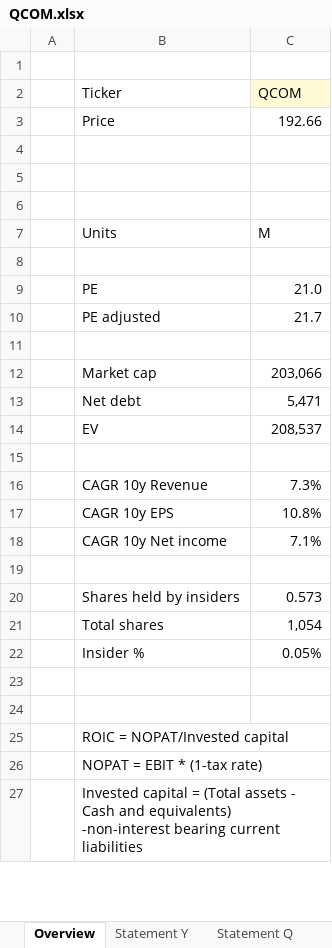
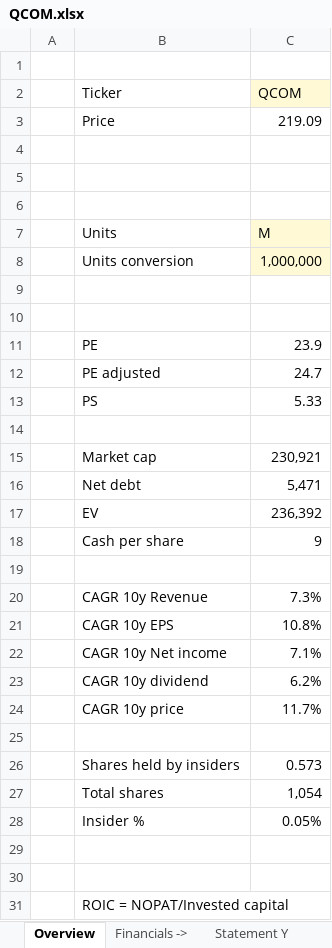
Before and after one commit to ady28/Finance-StockLists, an Excel workbook: QCOM.xlsx, sheet Overview, drawn as a sheet; only a part is shown; the shorter side is filled out with more unchanged rows; values as stored, in another font and other column widths than the file's, no borders; removed rows and columns are numbered as before the commit, all else as after; the diff covers the shown part only; the diff names each change by its address in the sheet, - before the commit and + after, or states it on an @@ line.

Commit message:
Updated prices and the PHR file

```diff
--- a/QCOM.xlsx (sheet Overview)
+++ b/QCOM.xlsx (sheet Overview)
+sheet tab: Financials ->
-C3 (QCOM): 192.66
+C3 (QCOM): 219.09
-C7 fill: none
+C7 fill: #FFFAD5
+row 8:  | Units conversion | 1,000,000
-row 9:  | PE | 21.0
-row 10:  | PE adjusted | 21.7
+row 11:  | PE | 23.9
+row 12:  | PE adjusted | 24.7
+row 13:  | PS | 5.33
+row 14: (empty)
-C15 (QCOM): 203,066
+C15 (QCOM): 230,921
-C17 (QCOM): 208,537
+C17 (QCOM): 236,392
+row 18:  | Cash per share | 9
+row 23:  | CAGR 10y dividend | 6.2%
+row 24:  | CAGR 10y price | 11.7%
```
Also changed, not shown: 3 added rows, 3 removed rows and 1 edited cell elsewhere in this sheet, sheet Statement Y, sheet Forecast, other sheet tabs, formulas that keep their value, charts or pictures, 1. List_AutomaticData.xlsx, AAPL.xlsx, 5 other files.
